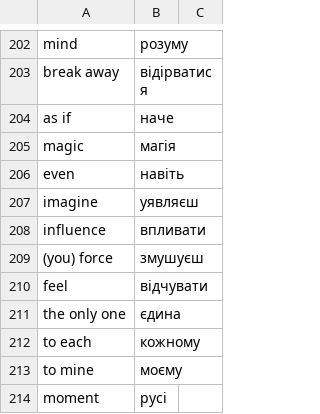
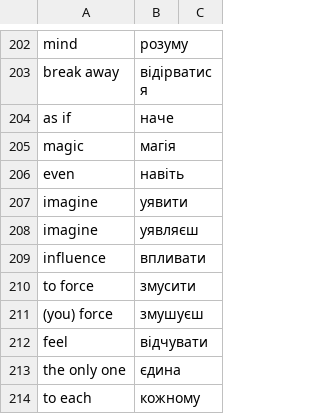
Before and after one commit to boonleng/ankicard, a CSV file: словничок.csv, drawn as a sheet; only a part is shown, gaps mark what is left out; the shorter side is filled out with more unchanged rows; the diff covers the shown part only.

```diff
--- a/словничок.csv
+++ b/словничок.csv
@@ -206,4 +206,6 @@ magic,магія
 even,навіть
+imagine,уявити
 imagine,уявляєш
 influence,впливати
+to force,змусити
 (you) force,змушуєш
```
Also changed, not shown: 28 added rows and 3 edited cells elsewhere in this file.
